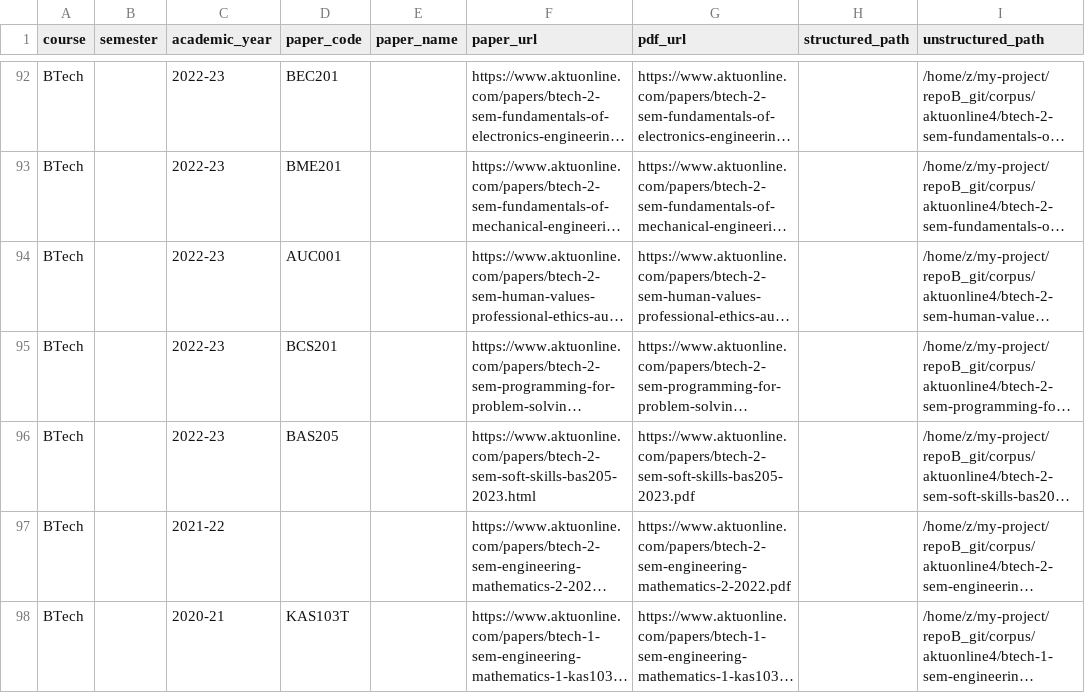
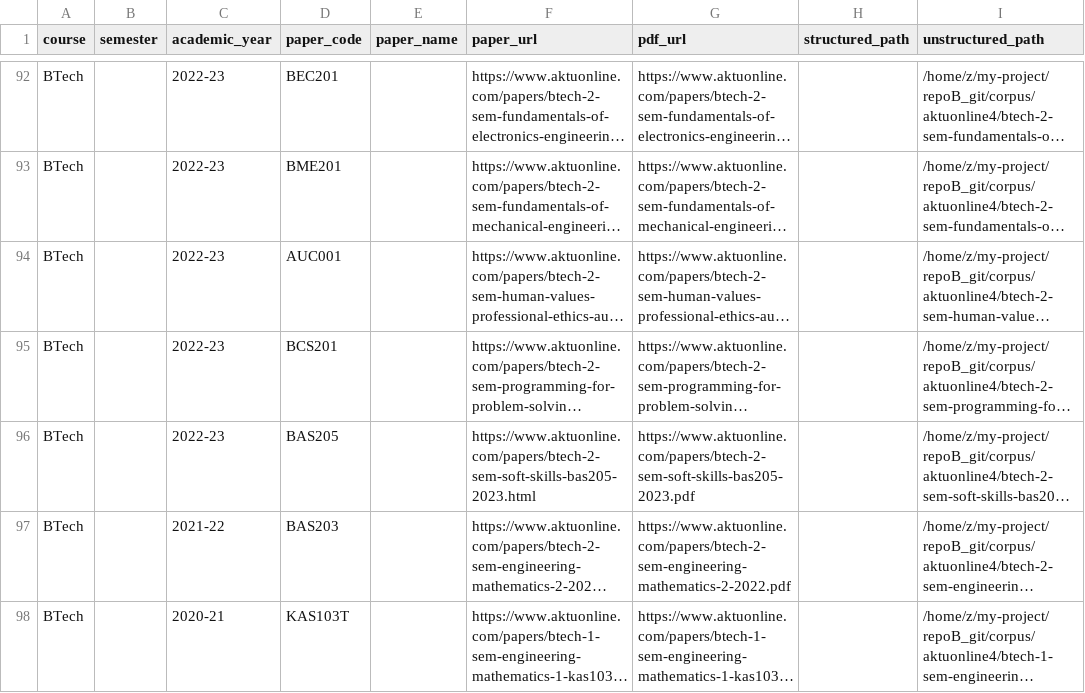
Before and after one commit to harshvardhan9084/gemma-nebula, a CSV file: data/aktuonline4_manifest.csv, drawn as a sheet; only a part is shown, gaps mark what is left out; long unchanged cells end in …; the diff covers the shown part only; the diff names each change by its address in the sheet, - before the commit and + after, or states it on an @@ line.

Commit message:
identity fix v2 (owner ruling 2026-11-13): find->verify->fill 119 of 130 straggler codes with named evidence (doc OCR prints, site sibling slugs from 38-page listing index, bank cross-file + catalog name-joins, web x3 for KBT/RME3C002) - zero churn, 119 empty paper_code cells filled in place; 11 left open with reasons (MBA code collisions, MCA-2022 scheme ambiguity, paper-id slugs); +worklog cycle52

```diff
--- a/data/aktuonline4_manifest.csv
+++ b/data/aktuonline4_manifest.csv
-D97 (paper_code): (empty)
+D97 (paper_code): BAS203
```
Also changed, not shown: 9 edited cells elsewhere in this file, 2 other files.
